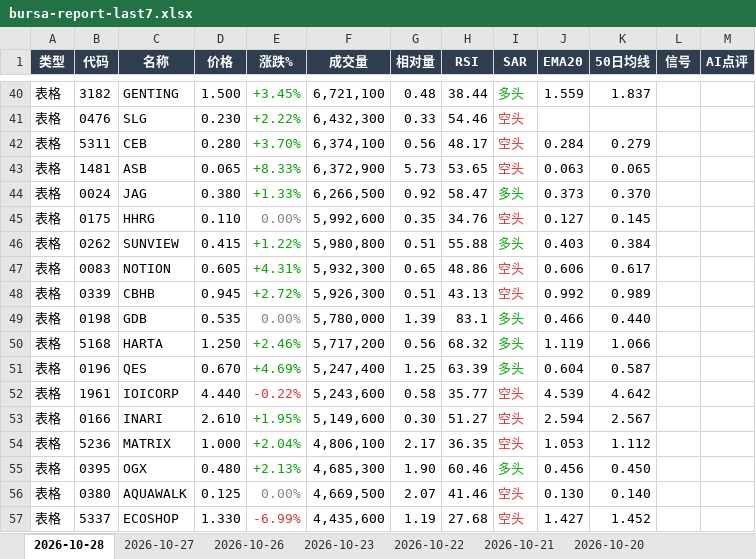
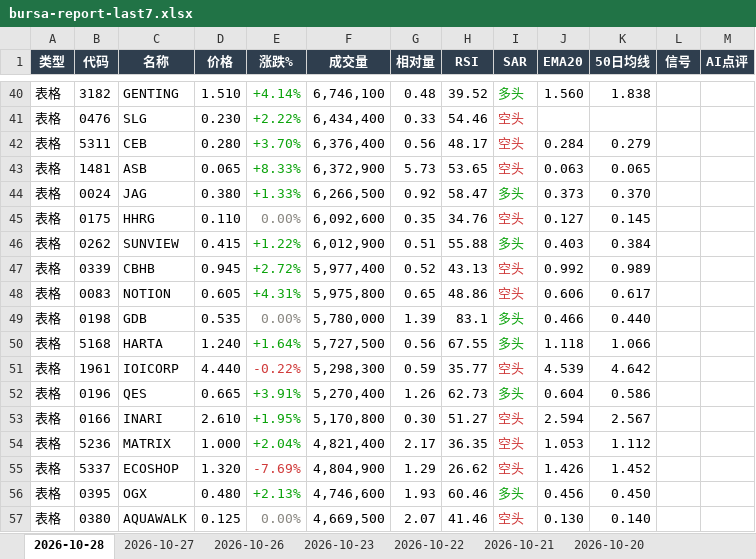
Before and after one commit to CJA231/Bursa-bot, an Excel workbook: docs/downloads/bursa-report-last7.xlsx, sheet 2026-10-28, drawn as a sheet; only a part is shown, gaps mark what is left out; values as stored, in another font and other column widths than the file's, no borders; removed rows and columns are numbered as before the commit, all else as after; the diff covers the shown part only; the diff names each change by its address in the sheet, - before the commit and + after, or states it on an @@ line.

```diff
--- a/docs/downloads/bursa-report-last7.xlsx (sheet 2026-10-28)
+++ b/docs/downloads/bursa-report-last7.xlsx (sheet 2026-10-28)
-D40 (价格): 1.500
+D40 (价格): 1.510
-E40 (涨跌%): +3.45%
+E40 (涨跌%): +4.14%
-F40 (成交量): 6,721,100
+F40 (成交量): 6,746,100
-H40 (RSI): 38.44
+H40 (RSI): 39.52
-J40 (EMA20): 1.559
+J40 (EMA20): 1.560
-K40 (50日均线): 1.837
+K40 (50日均线): 1.838
-F41 (成交量): 6,432,300
+F41 (成交量): 6,434,400
-F42 (成交量): 6,374,100
+F42 (成交量): 6,376,400
-F45 (成交量): 5,992,600
+F45 (成交量): 6,092,600
-F46 (成交量): 5,980,800
+F46 (成交量): 6,012,900
+row 47: 表格 | 0339 | CBHB | 0.945 | +2.72% | 5,977,400 | 0.52 | 43.13 | 空头 | 0.992 | 0.989
-F48 (成交量): 5,932,300
+F48 (成交量): 5,975,800
-row 48: 表格 | 0339 | CBHB | 0.945 | +2.72% | 5,926,300 | 0.51 | 43.13 | 空头 | 0.992 | 0.989
-D50 (价格): 1.250
+D50 (价格): 1.240
-E50 (涨跌%): +2.46%
+E50 (涨跌%): +1.64%
-F50 (成交量): 5,717,200
+F50 (成交量): 5,727,500
-H50 (RSI): 68.32
+H50 (RSI): 67.55
-J50 (EMA20): 1.119
+J50 (EMA20): 1.118
-row 51: 表格 | 0196 | QES | 0.670 | +4.69% | 5,247,400 | 1.25 | 63.39 | 多头 | 0.604 | 0.587
-F51 (成交量): 5,243,600
+F51 (成交量): 5,298,300
-G51 (相对量): 0.58
+G51 (相对量): 0.59
+row 52: 表格 | 0196 | QES | 0.665 | +3.91% | 5,270,400 | 1.26 | 62.73 | 多头 | 0.604 | 0.586
-F53 (成交量): 5,149,600
+F53 (成交量): 5,170,800
-F54 (成交量): 4,806,100
+F54 (成交量): 4,821,400
+row 55: 表格 | 5337 | ECOSHOP | 1.320 | -7.69% | 4,804,900 | 1.29 | 26.62 | 空头 | 1.426 | 1.452
-F56 (成交量): 4,685,300
+F56 (成交量): 4,746,600
-G56 (相对量): 1.90
+G56 (相对量): 1.93
-row 57: 表格 | 5337 | ECOSHOP | 1.330 | -6.99% | 4,435,600 | 1.19 | 27.68 | 空头 | 1.427 | 1.452
```
Also changed, not shown: 45 added rows, 41 removed rows, 298 edited cells and cell formats elsewhere in this sheet, docs/downloads/2026-10-28/bursa-report-2026-10-28.xlsx, 15 other files.
